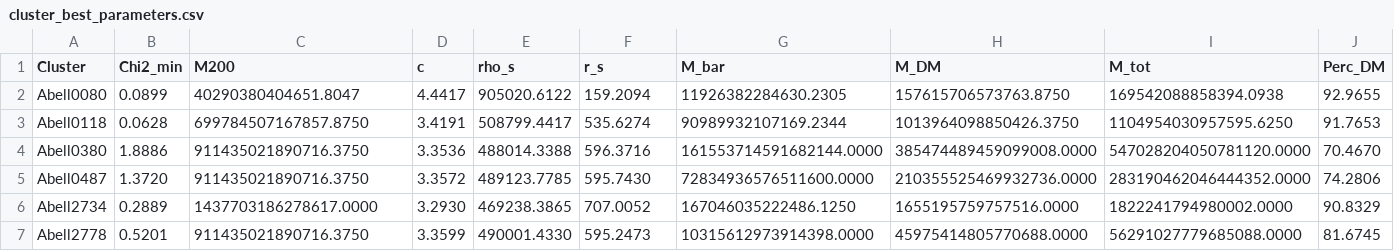
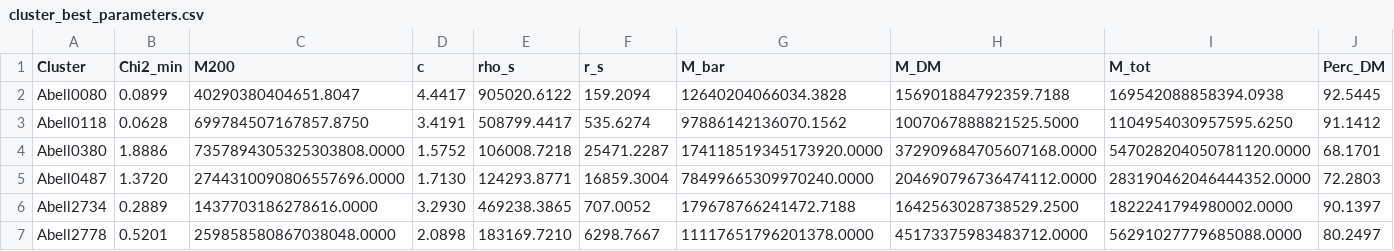
Before and after one commit to cosmo-edu-lab/cosmo-edu-lab, a CSV file: App/dataset/cluster_best_parameters.csv, drawn as a sheet; only a part is shown; the diff covers the shown part only.

```diff
--- a/App/dataset/cluster_best_parameters.csv
+++ b/App/dataset/cluster_best_parameters.csv
@@ -1,7 +1,7 @@
 Cluster,Chi2_min,M200,c,rho_s,r_s,M_bar,M_DM,M_tot,Perc_DM
-Abell0080,0.0899,40290380404651.8047,4.4417,905020.6122,159.2094,11926382284630.2305,157615706573763.8750,169542088858394.0938,92.9655
-Abell0118,0.0628,699784507167857.8750,3.4191,508799.4417,535.6274,90989932107169.2344,1013964098850426.3750,1104954030957595.6250,91.7653
-Abell0380,1.8886,911435021890716.3750,3.3536,488014.3388,596.3716,161553714591682144.0000,385474489459099008.0000,547028204050781120.0000,70.4670
-Abell0487,1.3720,911435021890716.3750,3.3572,489123.7785,595.7430,72834936576511600.0000,210355525469932736.0000,283190462046444352.0000,74.2806
-Abell2734,0.2889,1437703186278617.0000,3.2930,469238.3865,707.0052,167046035222486.1250,1655195759757516.0000,1822241794980002.0000,90.8329
-Abell2778,0.5201,911435021890716.3750,3.3599,490001.4330,595.2473,10315612973914398.0000,45975414805770688.0000,56291027779685088.0000,81.6745
+Abell0080,0.0899,40290380404651.8047,4.4417,905020.6122,159.2094,12640204066034.3828,156901884792359.7188,169542088858394.0938,92.5445
+Abell0118,0.0628,699784507167857.8750,3.4191,508799.4417,535.6274,97886142136070.1562,1007067888821525.5000,1104954030957595.6250,91.1412
+Abell0380,1.8886,7357894305325303808.0000,1.5752,106008.7218,25471.2287,174118519345173920.0000,372909684705607168.0000,547028204050781120.0000,68.1701
+Abell0487,1.3720,2744310090806557696.0000,1.7130,124293.8771,16859.3004,78499665309970240.0000,204690796736474112.0000,283190462046444352.0000,72.2803
+Abell2734,0.2889,1437703186278616.0000,3.2930,469238.3865,707.0052,179678766241472.7188,1642563028738529.2500,1822241794980002.0000,90.1397
+Abell2778,0.5201,259858580867038048.0000,2.0898,183169.7210,6298.7667,11117651796201378.0000,45173375983483712.0000,56291027779685088.0000,80.2497
```
Also changed, not shown: 46 edited cells elsewhere in this file, 2 other files.
